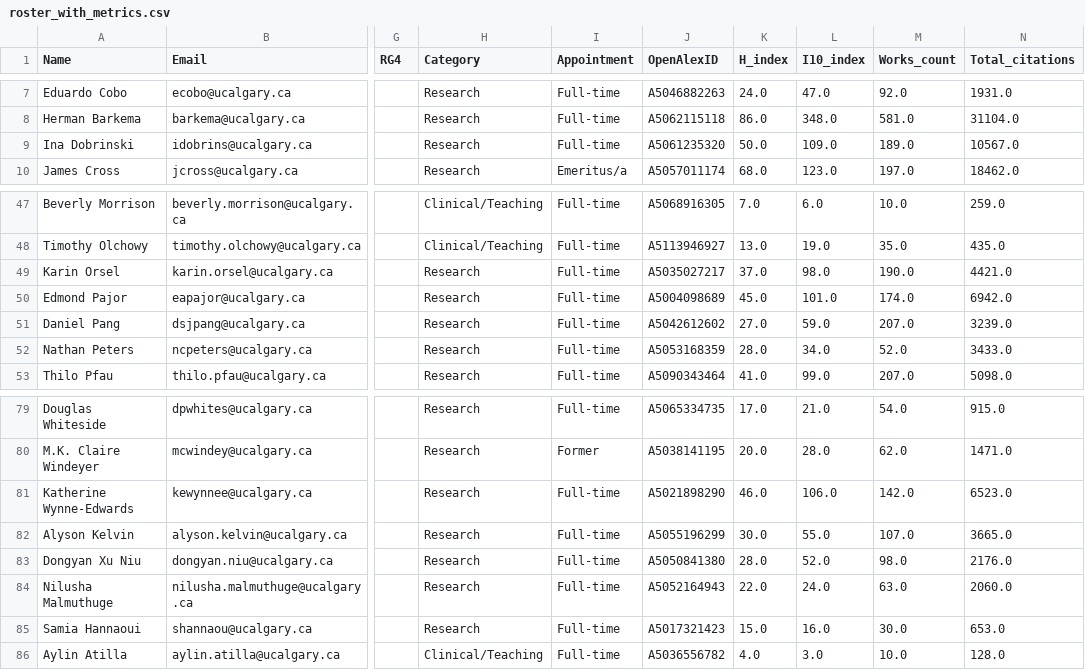
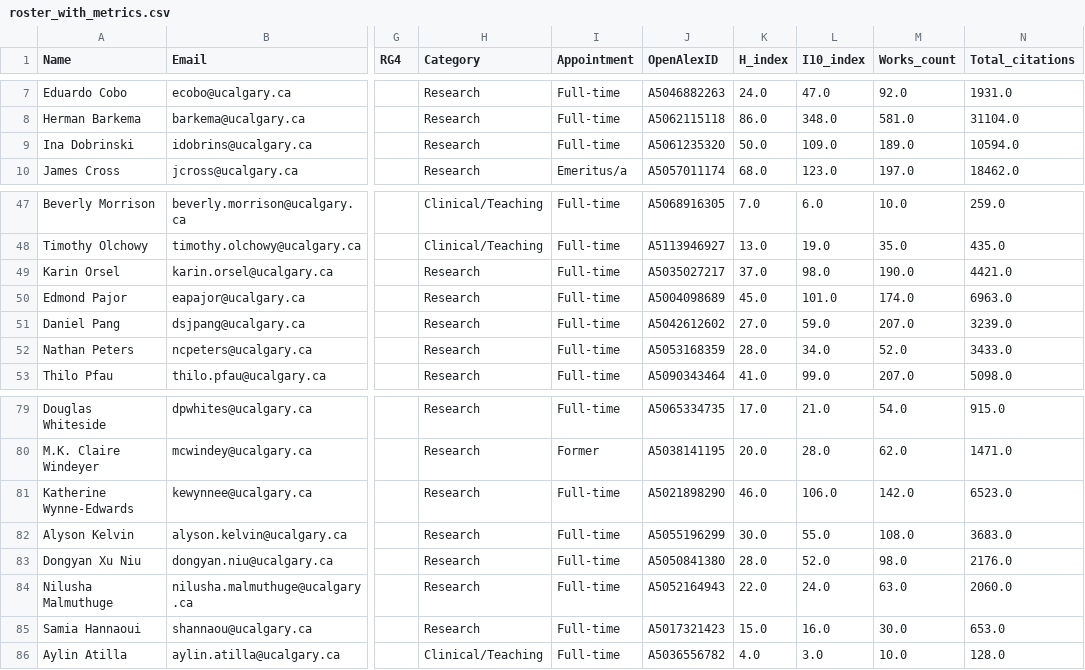
Before and after one commit to Jeroendebuck/UCVM_Dashboard, a CSV file: data/roster_with_metrics.csv, drawn as a sheet; only a part is shown, gaps mark what is left out; the diff covers the shown part only; the diff names each change by its address in the sheet, - before the commit and + after, or states it on an @@ line.

```diff
--- a/data/roster_with_metrics.csv
+++ b/data/roster_with_metrics.csv
-N9 (Total_citations): 10567.0
+N9 (Total_citations): 10594.0
-N50 (Total_citations): 6942.0
+N50 (Total_citations): 6963.0
-M82 (Works_count): 107.0
+M82 (Works_count): 108.0
-N82 (Total_citations): 3665.0
+N82 (Total_citations): 3683.0
```
Also changed, not shown: 10 edited cells elsewhere in this file, 5 other files.
